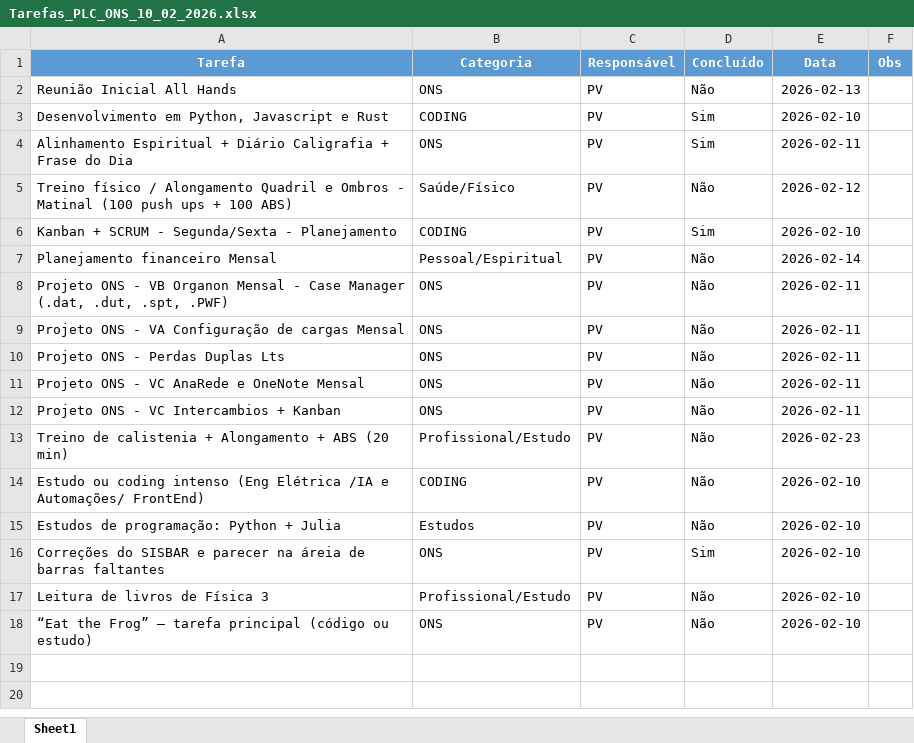
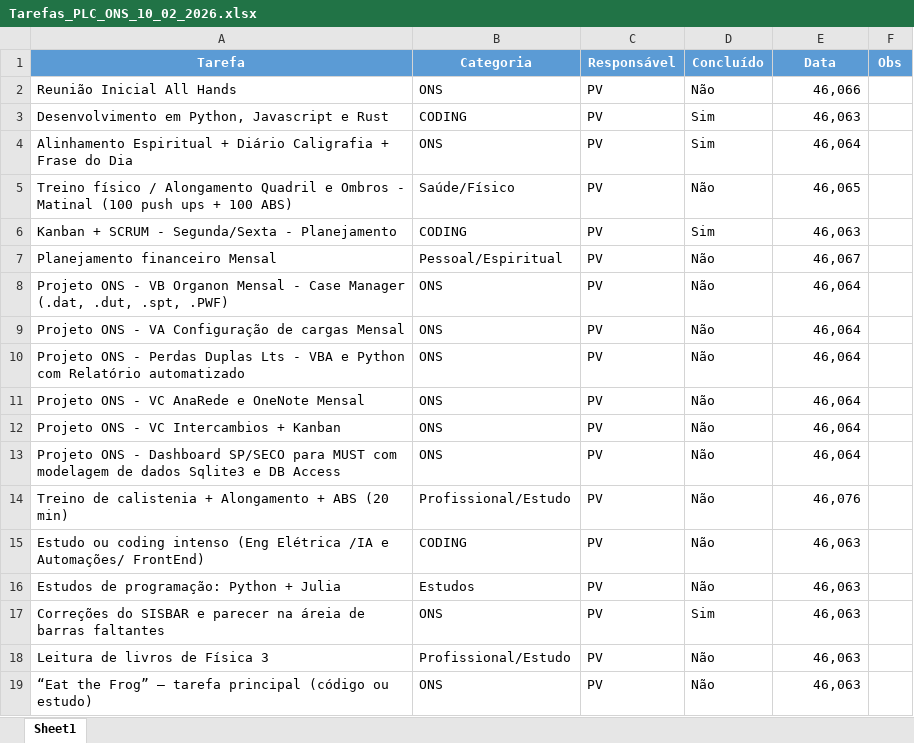
Before and after one commit to PedroVic12/Pikachu-Flask-Server, an Excel workbook: batcaverna/planilhas/Tarefas_PLC_ONS_10_02_2026.xlsx, sheet Sheet1, drawn as a sheet; values as stored, in another font and other column widths than the file's, no borders; addresses are those after the commit; the diff names each change by its address in the sheet, - before the commit and + after, or states it on an @@ line.

```diff
--- a/batcaverna/planilhas/Tarefas_PLC_ONS_10_02_2026.xlsx (sheet Sheet1)
+++ b/batcaverna/planilhas/Tarefas_PLC_ONS_10_02_2026.xlsx (sheet Sheet1)
-E2 (Data): 2026-02-13
+E2 (Data): 46,066
-E3 (Data): 2026-02-10
+E3 (Data): 46,063
-E4 (Data): 2026-02-11
+E4 (Data): 46,064
-E5 (Data): 2026-02-12
+E5 (Data): 46,065
-E6 (Data): 2026-02-10
+E6 (Data): 46,063
-E7 (Data): 2026-02-14
+E7 (Data): 46,067
-E8:E12 (Data): 2026-02-11
+E8:E12 (Data): 46,064
-A10 (Tarefa): …Duplas Lts
+A10 (Tarefa): …Duplas Lts - VBA e Python com Relatório automatizado
+row 13: Projeto ONS - Dashboard SP/SECO para MUST com modelagem de dados Sqlite3 e DB Access | ONS | PV | Não | 46,064
-E14 (Data): 2026-02-23
+E14 (Data): 46,076
-E15:E19 (Data): 2026-02-10
+E15:E19 (Data): 46,063
```
Also changed, not shown: batcaverna/planilhas/Projeto_Tarefas_04_02_2026.xlsx, 2 other files.
